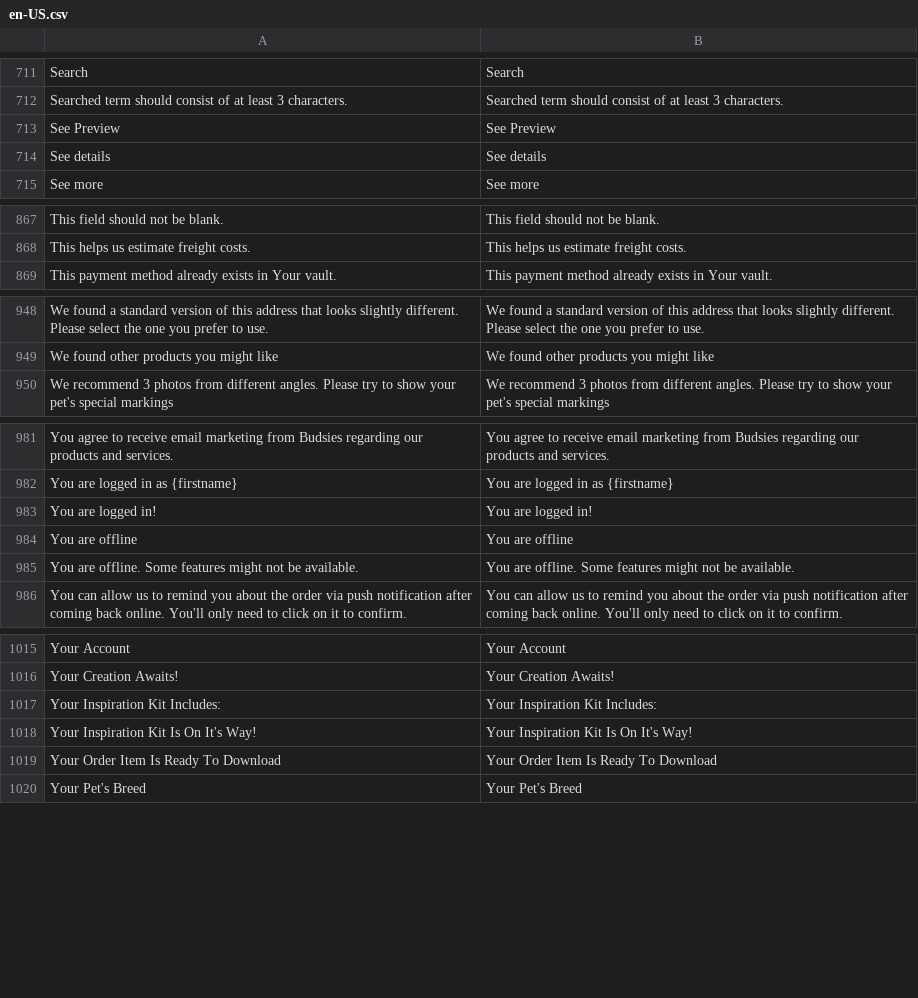
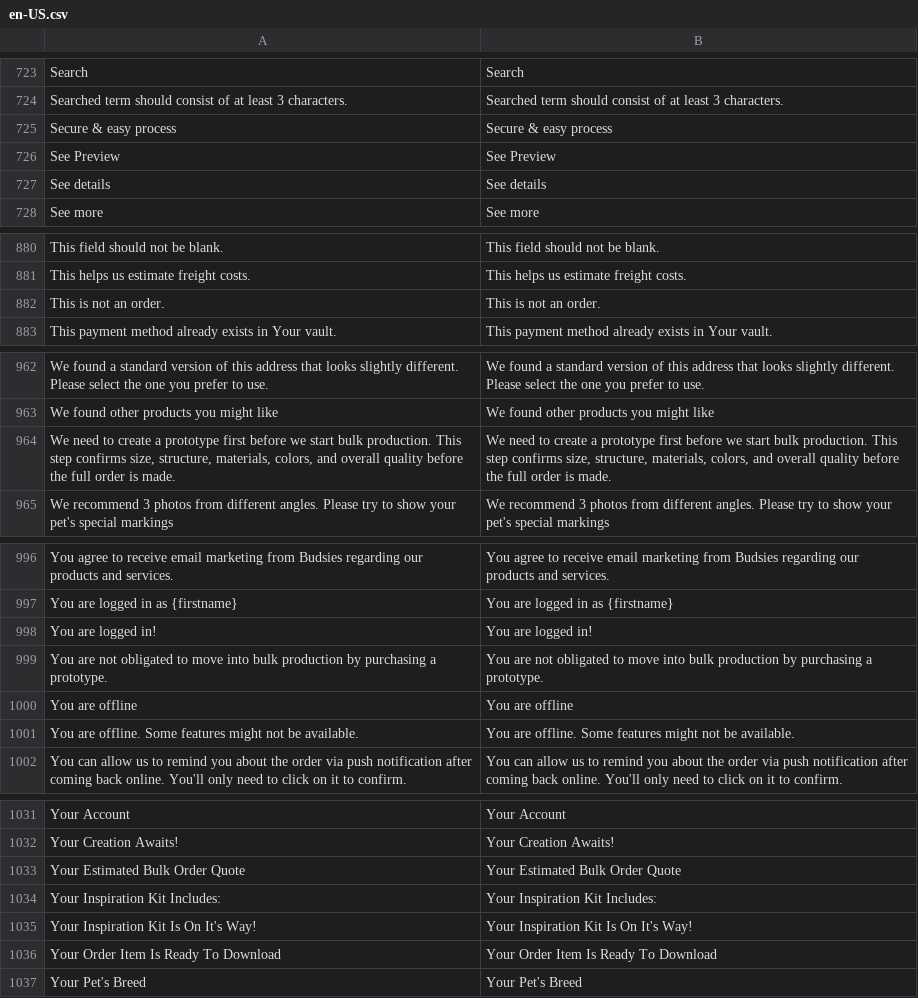
Before and after one commit to BudsiesApp/vsf-capybara, a CSV file: resource/i18n/en-US.csv, drawn as a sheet; only a part is shown, gaps mark what is left out; the diff covers the shown part only; the diff names each change by its address in the sheet, - before the commit and + after, or states it on an @@ line.

Commit message:
Refs #36792: Bulk Quote Result Page - tweak layout

```diff
--- a/resource/i18n/en-US.csv
+++ b/resource/i18n/en-US.csv
+row 725: Secure & easy process | Secure & easy process
+row 882: This is not an order. | This is not an order.
+row 964: We need to create a prototype first before we start bulk production. This step confirms size, structure, materials, colors, and overall quality before the full order is made. | We need to create a prototype first before we start bulk production. This step confirms size, structure, materials, colors, and overall quality before the full order is made.
+row 999: You are not obligated to move into bulk production by purchasing a prototype. | You are not obligated to move into bulk production by purchasing a prototype.
+row 1033: Your Estimated Bulk Order Quote | Your Estimated Bulk Order Quote
```
Also changed, not shown: 13 added rows elsewhere in this file, 3 other files.
